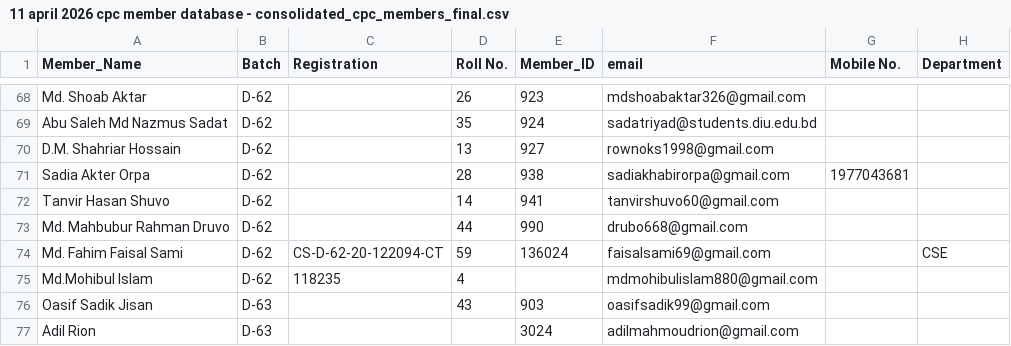
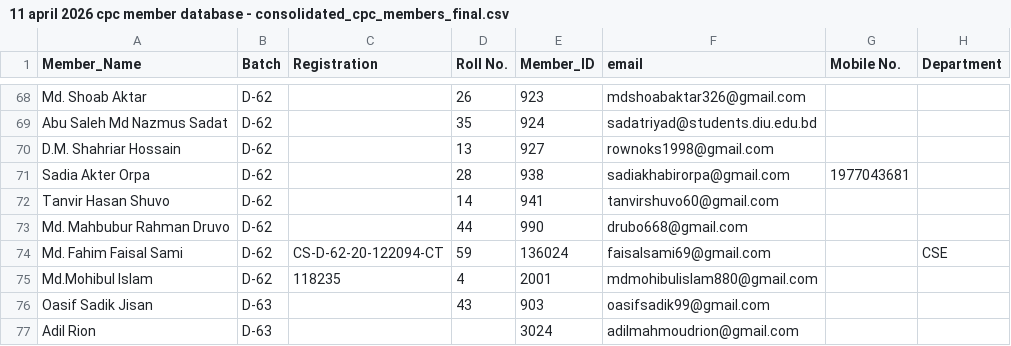
Before and after one commit to meetmehedi/CPC-Membership-ID-Cheaker, a CSV file: 11 april 2026 cpc member database - consolidated_cpc_members_final.csv, drawn as a sheet; only a part is shown, gaps mark what is left out; the diff names each change by its address in the sheet, - before the commit and + after, or states it on an @@ line.

Commit message:
Update Md. Mohibul Islam's CPC ID in CSV

```diff
--- a/11 april 2026 cpc member database - consolidated_cpc_members_final.csv
+++ b/11 april 2026 cpc member database - consolidated_cpc_members_final.csv
-E75 (Member_ID): (empty)
+E75 (Member_ID): 2001
```
